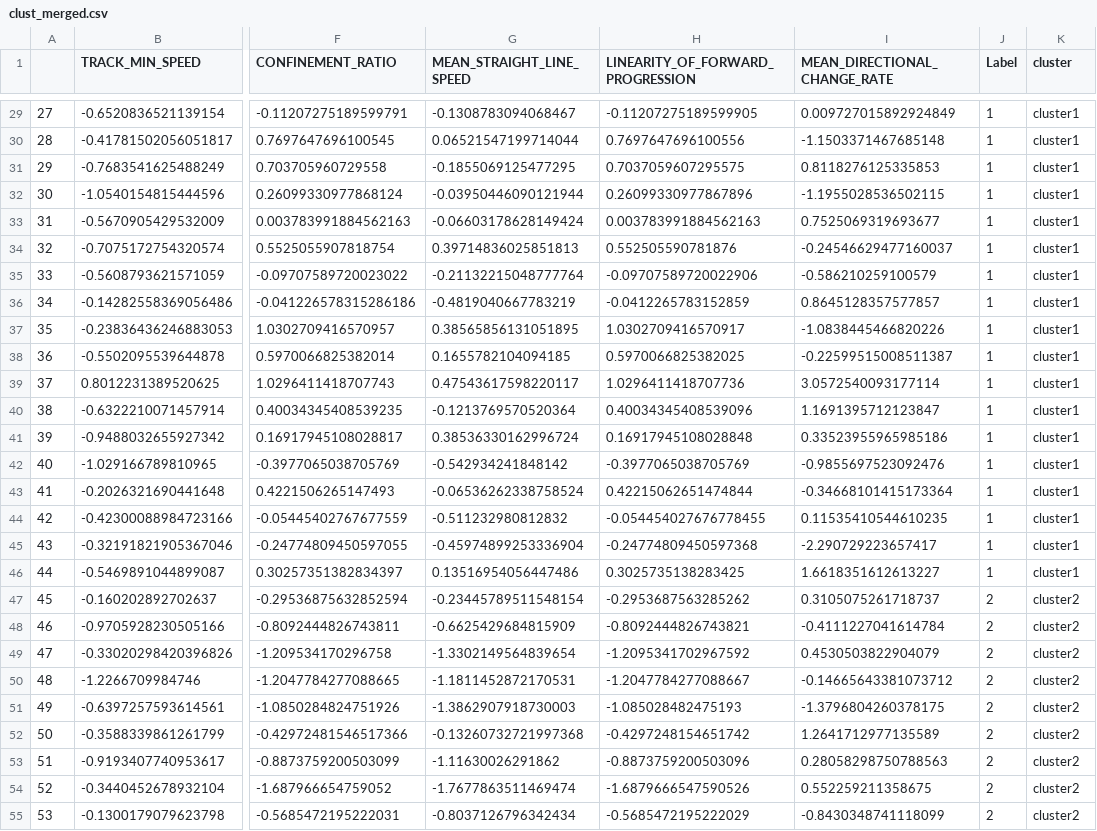
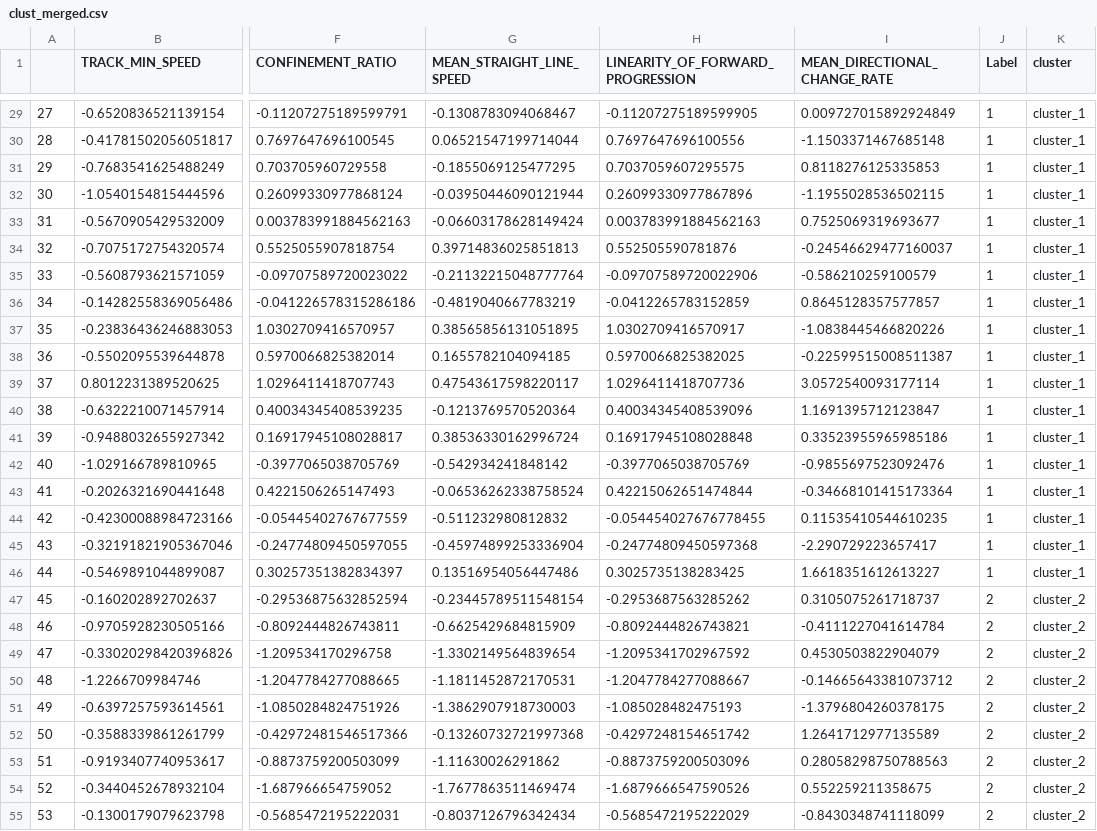
Before and after one commit to GentlemanFrog/Trajectory_clustering, a CSV file: clust_merged.csv, drawn as a sheet; only a part is shown, gaps mark what is left out; the diff covers the shown part only; the diff names each change by its address in the sheet, - before the commit and + after, or states it on an @@ line.

```diff
--- a/clust_merged.csv
+++ b/clust_merged.csv
-K29:K46 (cluster): cluster1
+K29:K46 (cluster): cluster_1
-K47:K55 (cluster): cluster2
+K47:K55 (cluster): cluster_2
```
Also changed, not shown: 52 edited cells elsewhere in this file, 2 other files.
